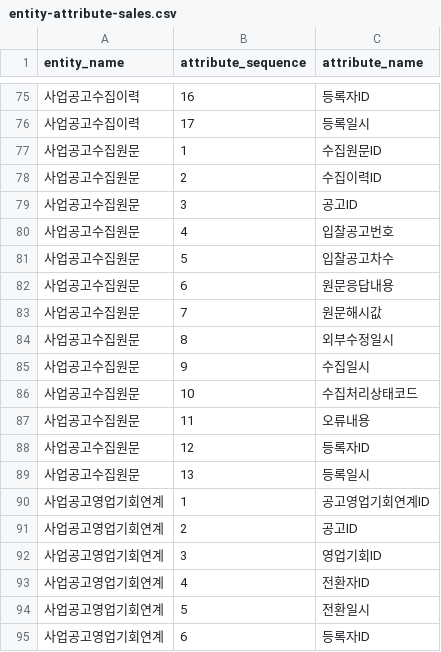
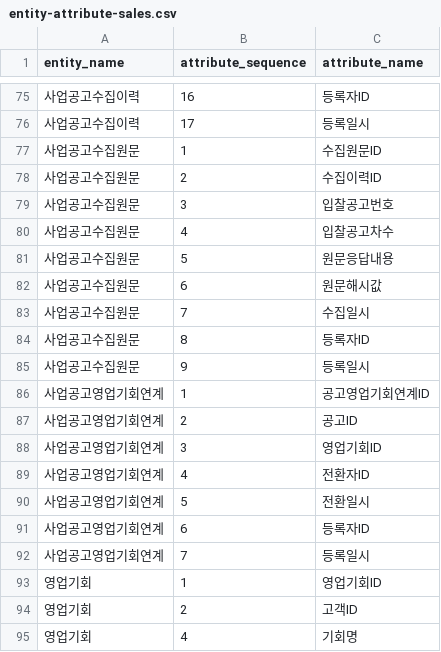
Before and after one commit to MrKkondae/business-management-system, a CSV file: docs/02.architecture/02.data-architecture/02.logical-model/attributes/entity-attribute-sales.csv, drawn as a sheet; only a part is shown, gaps mark what is left out; the shorter side is filled out with more unchanged rows.

```diff
--- a/docs/02.architecture/02.data-architecture/02.logical-model/attributes/entity-attribute-sales.csv
+++ b/docs/02.architecture/02.data-architecture/02.logical-model/attributes/entity-attribute-sales.csv
@@ -78,13 +78,9 @@
 사업공고수집원문,2,수집이력ID
-사업공고수집원문,3,공고ID
-사업공고수집원문,4,입찰공고번호
-사업공고수집원문,5,입찰공고차수
-사업공고수집원문,6,원문응답내용
-사업공고수집원문,7,원문해시값
-사업공고수집원문,8,외부수정일시
-사업공고수집원문,9,수집일시
-사업공고수집원문,10,수집처리상태코드
-사업공고수집원문,11,오류내용
-사업공고수집원문,12,등록자ID
-사업공고수집원문,13,등록일시
+사업공고수집원문,3,입찰공고번호
+사업공고수집원문,4,입찰공고차수
+사업공고수집원문,5,원문응답내용
+사업공고수집원문,6,원문해시값
+사업공고수집원문,7,수집일시
+사업공고수집원문,8,등록자ID
+사업공고수집원문,9,등록일시
 사업공고영업기회연계,1,공고영업기회연계ID
```
Also changed, not shown: docs/02.architecture/02.data-architecture/01.standard/standard-terms.csv, docs/02.architecture/02.data-architecture/02.logical-model/entities/entity-sales.csv, 9 other files.
